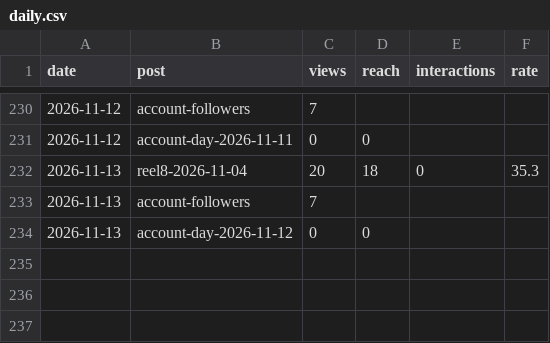
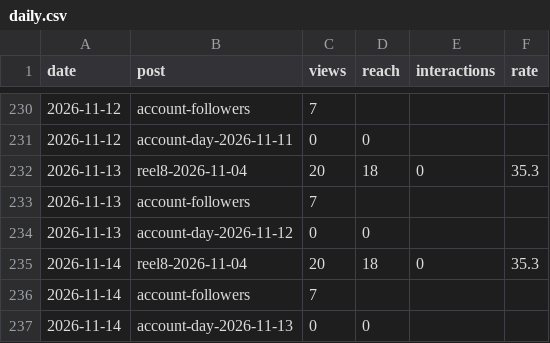
Before and after one commit to Toko6/tapmi-media, a CSV file: stats/daily.csv, drawn as a sheet; only a part is shown, gaps mark what is left out; the diff names each change by its address in the sheet, - before the commit and + after, or states it on an @@ line.

```diff
--- a/stats/daily.csv
+++ b/stats/daily.csv
+row 235: 2026-11-14 | reel8-2026-11-04 | 20 | 18 | 0 | 35.3
+row 236: 2026-11-14 | account-followers | 7
+row 237: 2026-11-14 | account-day-2026-11-13 | 0 | 0
```
Also changed, not shown: 1 other file.
